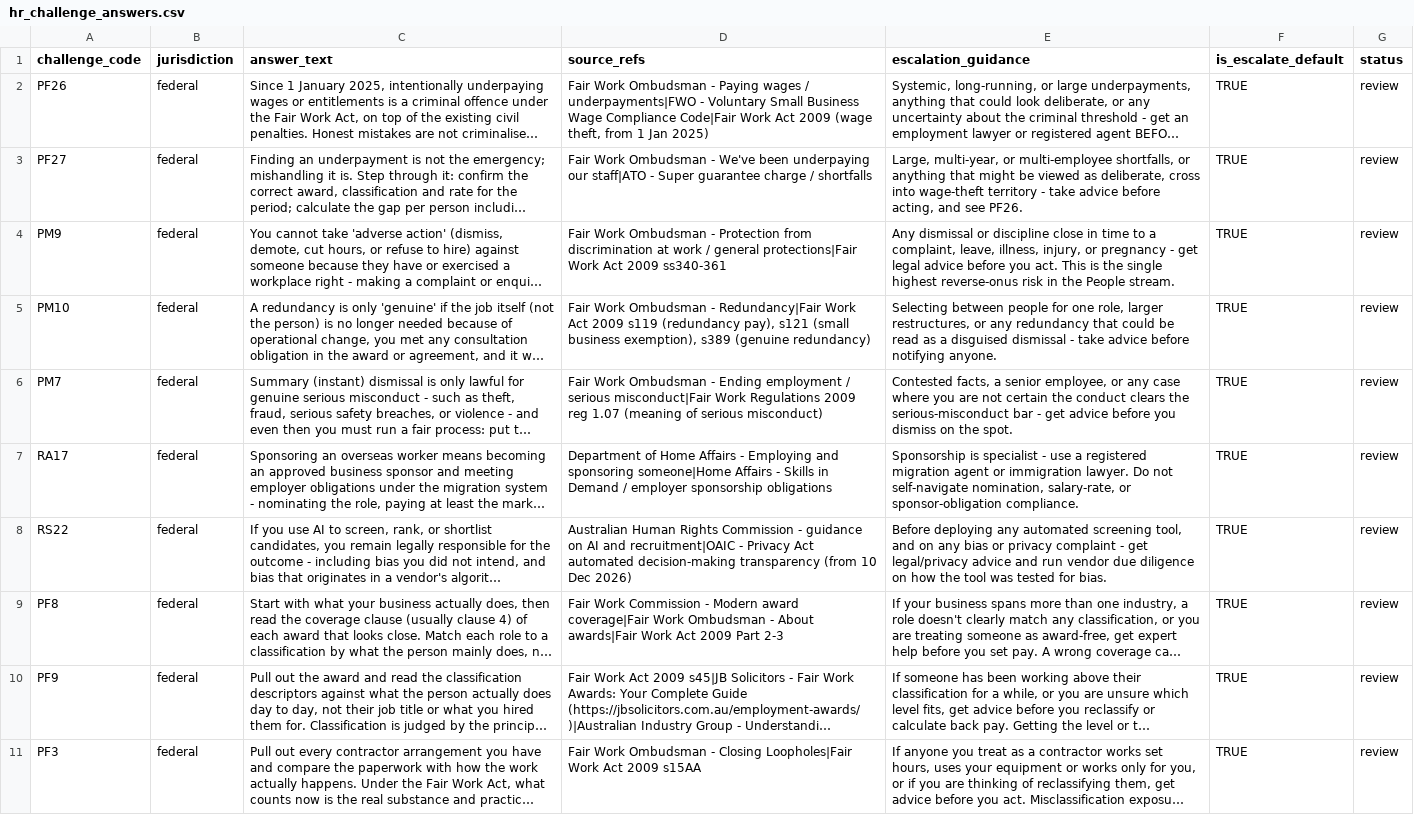
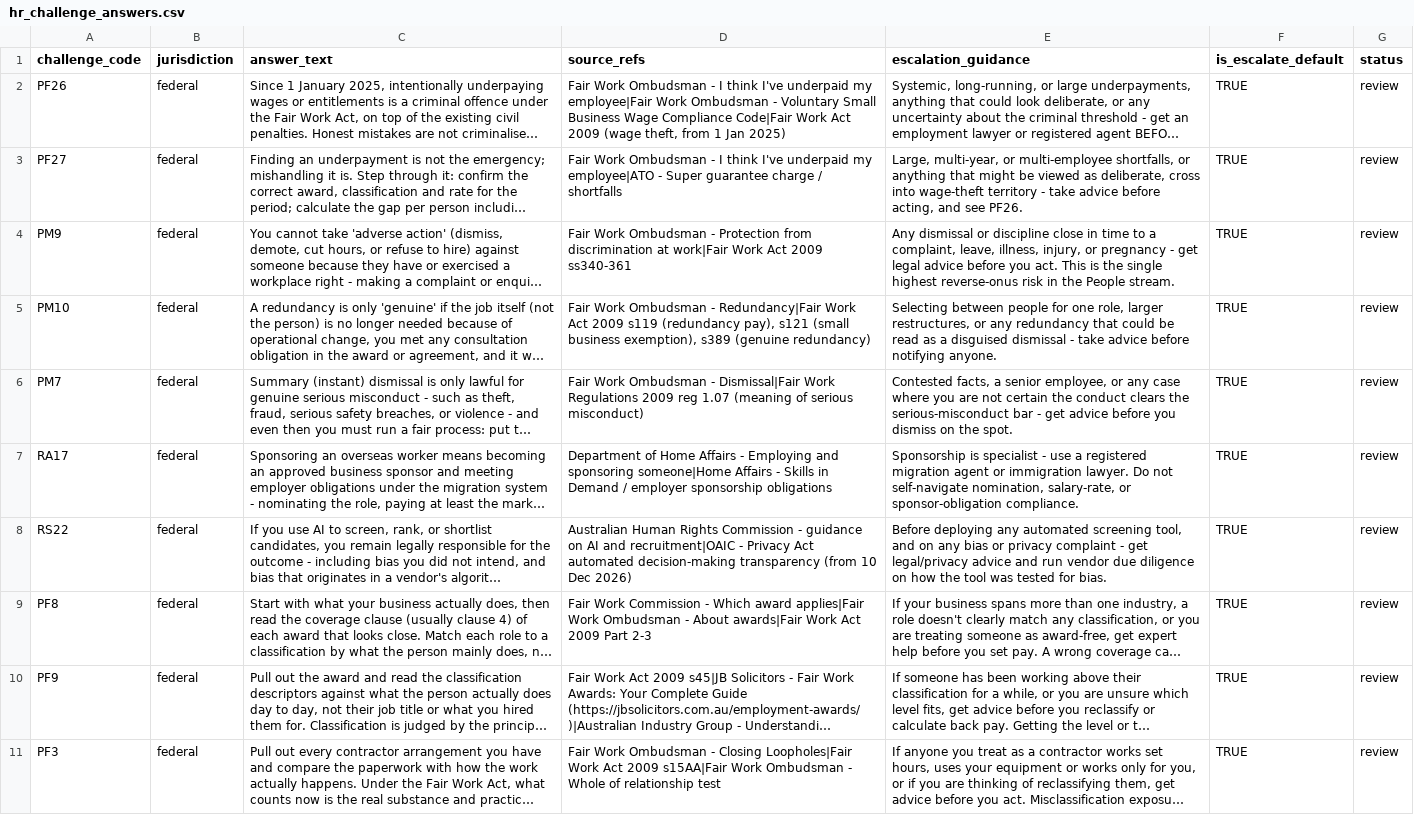
Before and after one commit to jraynerhumanistiqs/hqai, a CSV file: docs/research/au-hr-recruitment-2026/supabase/hr_challenge_answers.csv, drawn as a sheet; only a part is shown; long unchanged cells end in …; the diff covers the shown part only; the diff names each change by its address in the sheet, - before the commit and + after, or states it on an @@ line.

```diff
--- a/docs/research/au-hr-recruitment-2026/supabase/hr_challenge_answers.csv
+++ b/docs/research/au-hr-recruitment-2026/supabase/hr_challenge_answers.csv
-D2 (source_refs): …Ombudsman - Paying wages / underpayments|FWO - Voluntary…
+D2 (source_refs): …Ombudsman - I think I've underpaid my employee|Fair Work Ombudsman - Voluntary…
-D3 (source_refs): …Ombudsman - We've been underpaying our staff|ATO - Super…
+D3 (source_refs): …Ombudsman - I think I've underpaid my employee|ATO - Super…
-D4 (source_refs): …discrimination at work / general protections|Fair Work Act…
+D4 (source_refs): …discrimination at work|Fair Work Act…
-D6 (source_refs): …Ombudsman - Ending employment / serious misconduct|Fair Work Regulations…
+D6 (source_refs): …Ombudsman - Dismissal|Fair Work Regulations…
-D9 (source_refs): …Commission - Modern award coverage|Fair Work Ombudsman…
+D9 (source_refs): …Commission - Which award applies|Fair Work Ombudsman…
-D11 (source_refs): …Act 2009 s15AA
+D11 (source_refs): …Act 2009 s15AA|Fair Work Ombudsman - Whole of relationship test
```
Also changed, not shown: 27 edited cells elsewhere in this file, 3 other files.
